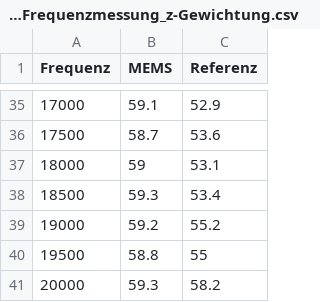
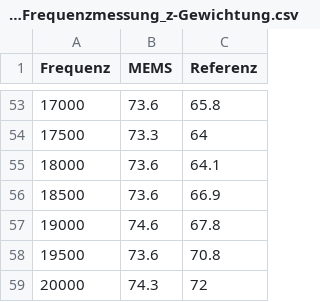
Before and after one commit to Froster2406/BAT2024, a CSV file: Dokumentation/measurements/Microphone/BAT_Frequenzmessung_z-Gewichtung.csv, drawn as a sheet; only a part is shown, gaps mark what is left out; the diff covers the shown part only.

```diff
--- a/Dokumentation/measurements/Microphone/BAT_Frequenzmessung_z-Gewichtung.csv
+++ b/Dokumentation/measurements/Microphone/BAT_Frequenzmessung_z-Gewichtung.csv
@@ -35,7 +53,7 @@ Frequenz;MEMS;Referenz
-17000;59.1;52.9
-17500;58.7;53.6
-18000;59;53.1
-18500;59.3;53.4
-19000;59.2;55.2
-19500;58.8;55
-20000;59.3;58.2
+17000;73.6;65.8
+17500;73.3;64
+18000;73.6;64.1
+18500;73.6;66.9
+19000;74.6;67.8
+19500;73.6;70.8
+20000;74.3;72
```
Also changed, not shown: 18 added rows and 66 edited cells elsewhere in this file, 18 other files.
